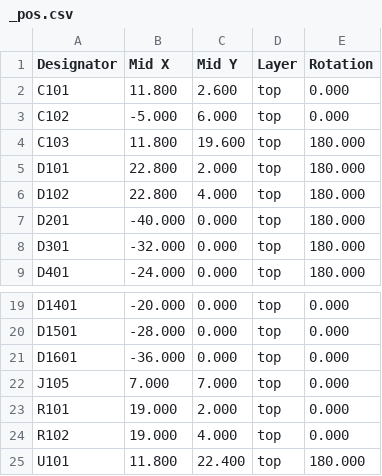
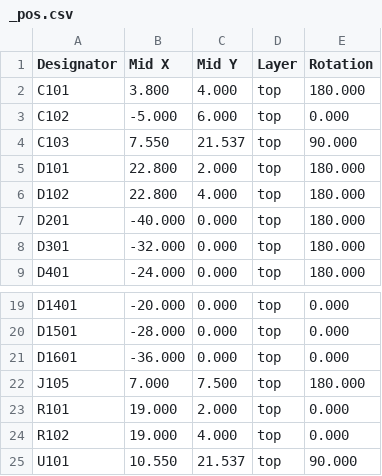
Before and after one commit to makerspacelt/WormControl-Relay15x5t15-PowerBoard, a CSV file: gen/single/_pos.csv, drawn as a sheet; only a part is shown, gaps mark what is left out.

```diff
--- a/gen/single/_pos.csv
+++ b/gen/single/_pos.csv
@@ -1,5 +1,5 @@
 Designator,Mid X,Mid Y,Layer,Rotation
-"C101",11.800,2.600,top,0.000
+"C101",3.800,4.000,top,180.000
 "C102",-5.000,6.000,top,0.000
-"C103",11.800,19.600,top,180.000
+"C103",7.550,21.537,top,90.000
 "D101",22.800,2.000,top,180.000
@@ -21,5 +21,5 @@ Designator,Mid X,Mid Y,Layer,Rotation
 "D1601",-36.000,0.000,top,0.000
-"J105",7.000,7.000,top,0.000
+"J105",7.000,7.500,top,180.000
 "R101",19.000,2.000,top,0.000
 "R102",19.000,4.000,top,0.000
-"U101",11.800,22.400,top,180.000
+"U101",10.550,21.537,top,90.000
```
Also changed, not shown: gen/bom.csv, gen/bom_lcsc.csv, 27 other files.
